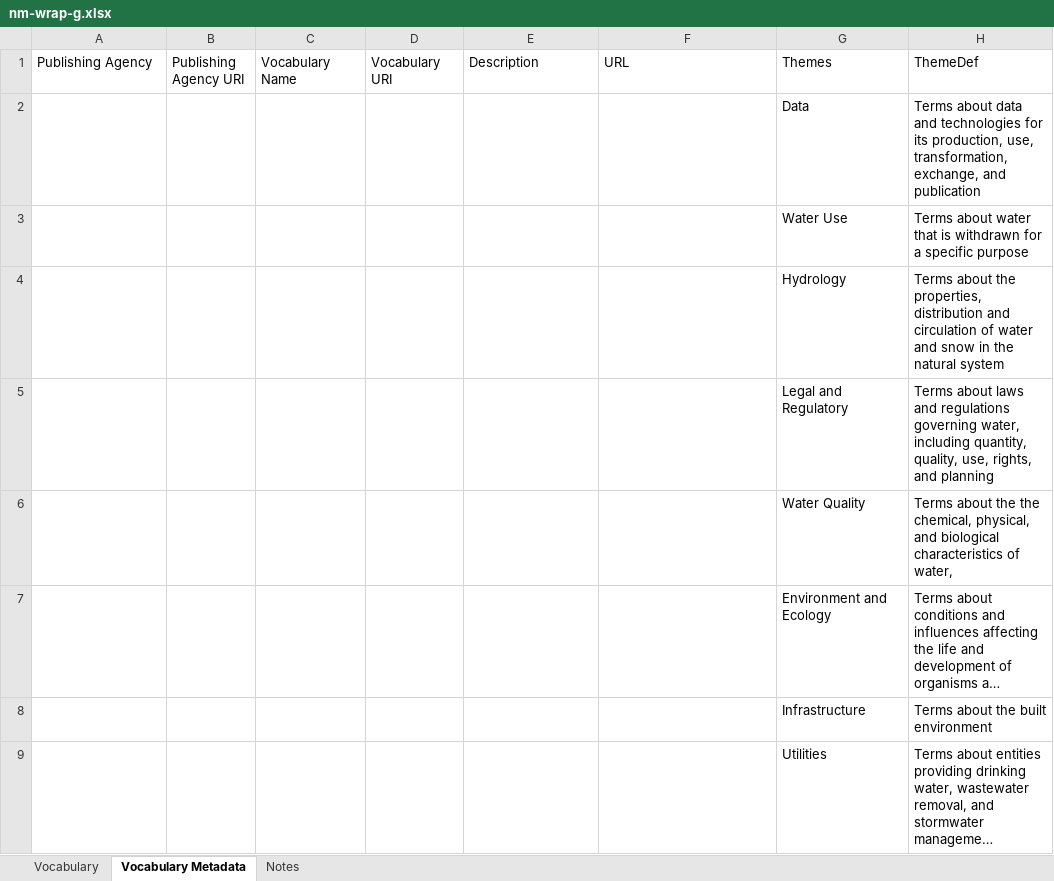
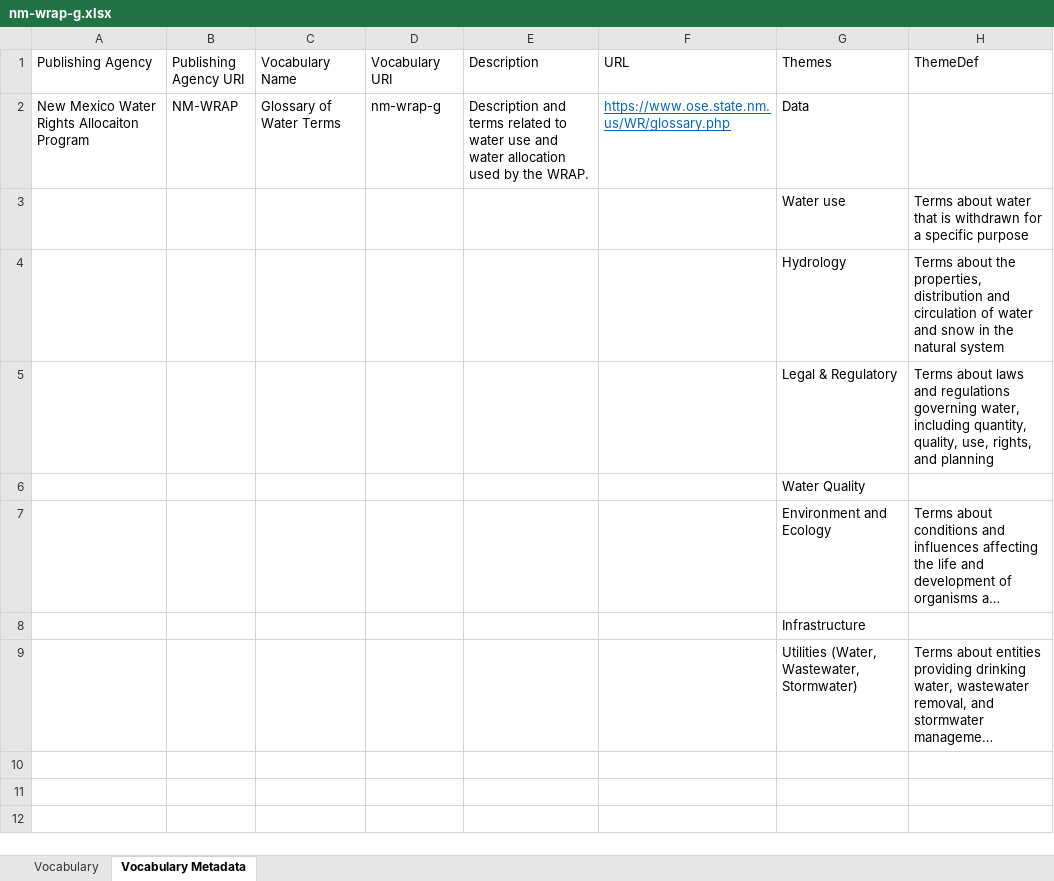
Before and after one commit to internetofwater/Glossary, an Excel workbook: Vocabularies/NM/nm-wrap-g.xlsx, sheet Vocabulary Metadata, drawn as a sheet; long unchanged cells end in …; values as stored, in another font and other column widths than the file's, no borders; removed rows and columns are numbered as before the commit, all else as after; the diff names each change by its address in the sheet, - before the commit and + after, or states it on an @@ line.

Commit message:
Add files via upload

```diff
--- a/Vocabularies/NM/nm-wrap-g.xlsx (sheet Vocabulary Metadata)
+++ b/Vocabularies/NM/nm-wrap-g.xlsx (sheet Vocabulary Metadata)
-sheet tab: Notes
-row 2:  |  |  |  |  |  | Data | Terms about data and technologies for its production, use, transformation, exchange, and publication
+row 2: New Mexico Water Rights Allocaiton Program | NM-WRAP | Glossary of Water Terms | nm-wrap-g | Description and terms related to water use and water allocation used by the WRAP. | https://www.ose.state.nm.us/WR/glossary.php | Data
-G3 (Themes): Water Use
+G3 (Themes): Water use
-G5 (Themes): Legal and Regulatory
+G5 (Themes): Legal & Regulatory
-H6 (ThemeDef): Terms about the the chemical, physical, and biological characteristics of water,
+H6 (ThemeDef): (empty)
-H8 (ThemeDef): Terms about the built environment
+H8 (ThemeDef): (empty)
-G9 (Themes): Utilities
+G9 (Themes): Utilities (Water, Wastewater, Stormwater)
```
Also changed, not shown: sheet Vocabulary.
